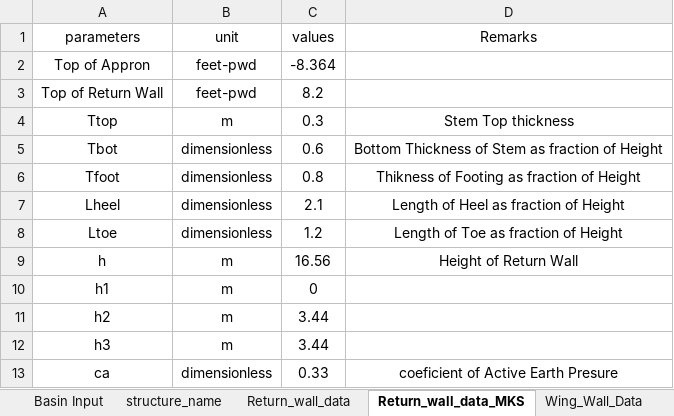
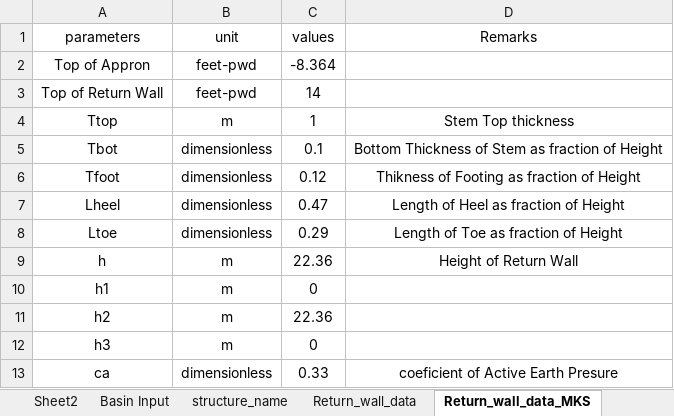
Before and after one commit to dc8r207/Designs_All, an Excel workbook: AE Sakib/Satkhira-2/2022-23/Regulator/Chadni Mukhra/Chadni_mukhra_input.xlsx, sheet Return_wall_data_MKS, drawn as a sheet; values as stored, in another font and other column widths than the file's, no borders; the diff names each change by its address in the sheet, - before the commit and + after, or states it on an @@ line.

```diff
--- a/AE Sakib/Satkhira-2/2022-23/Regulator/Chadni Mukhra/Chadni_mukhra_input.xlsx (sheet Return_wall_data_MKS)
+++ b/AE Sakib/Satkhira-2/2022-23/Regulator/Chadni Mukhra/Chadni_mukhra_input.xlsx (sheet Return_wall_data_MKS)
+sheet tab: Sheet2
-C3 (values): 8.2
+C3 (values): 14
-C4 (values): 0.3
+C4 (values): 1
-C5 (values): 0.6
+C5 (values): 0.1
-C6 (values): 0.8
+C6 (values): 0.12
-C7 (values): 2.1
+C7 (values): 0.47
-C8 (values): 1.2
+C8 (values): 0.29
-C9 (values): 16.56
+C9 (values): 22.36
-C11 (values): 3.44
+C11 (values): 22.36
-C12 (values): 3.44
+C12 (values): 0
```
Also changed, not shown: sheet Return_wall_data, sheet Basic_Parameter, sheet Wing_Wall_Data, 6 other files.
